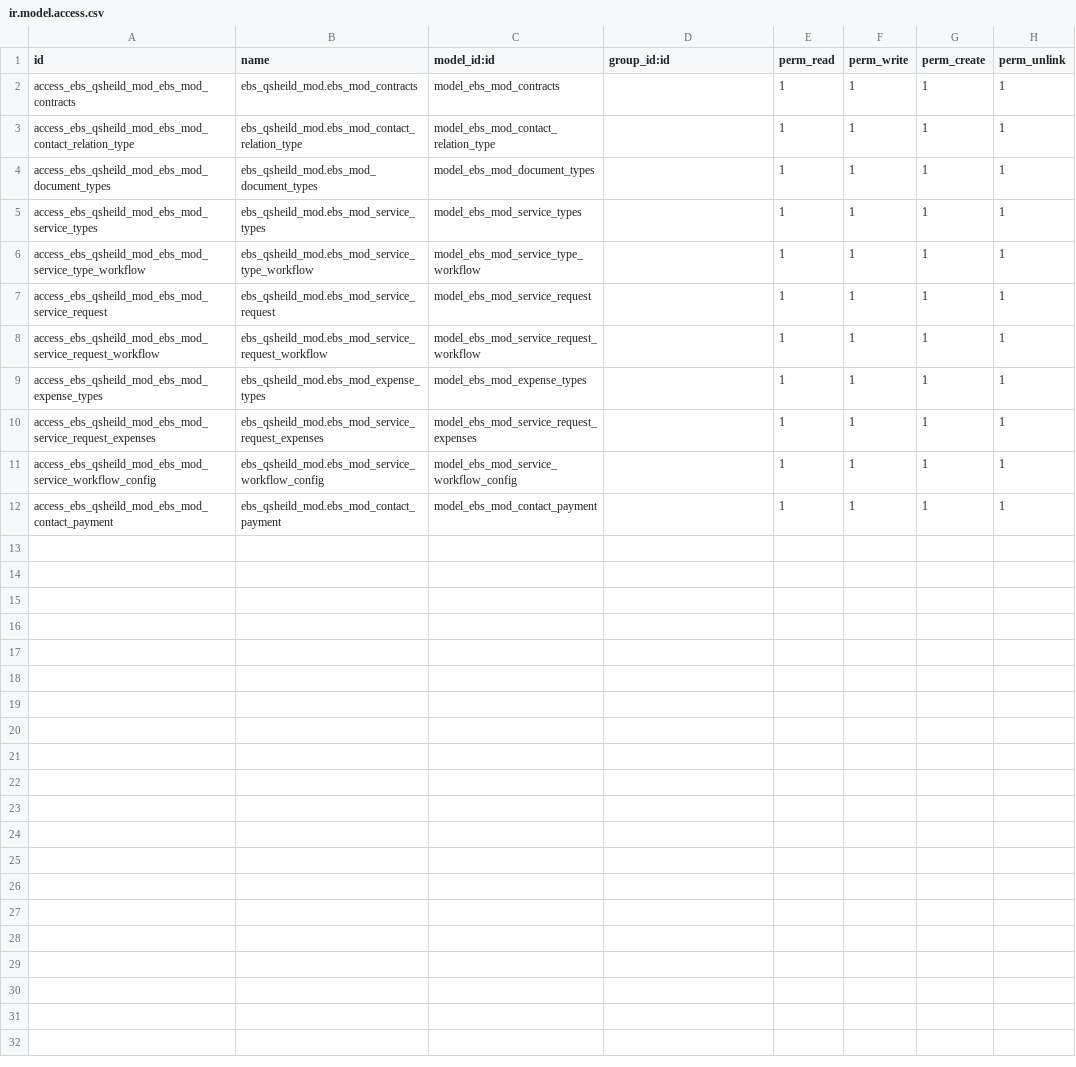
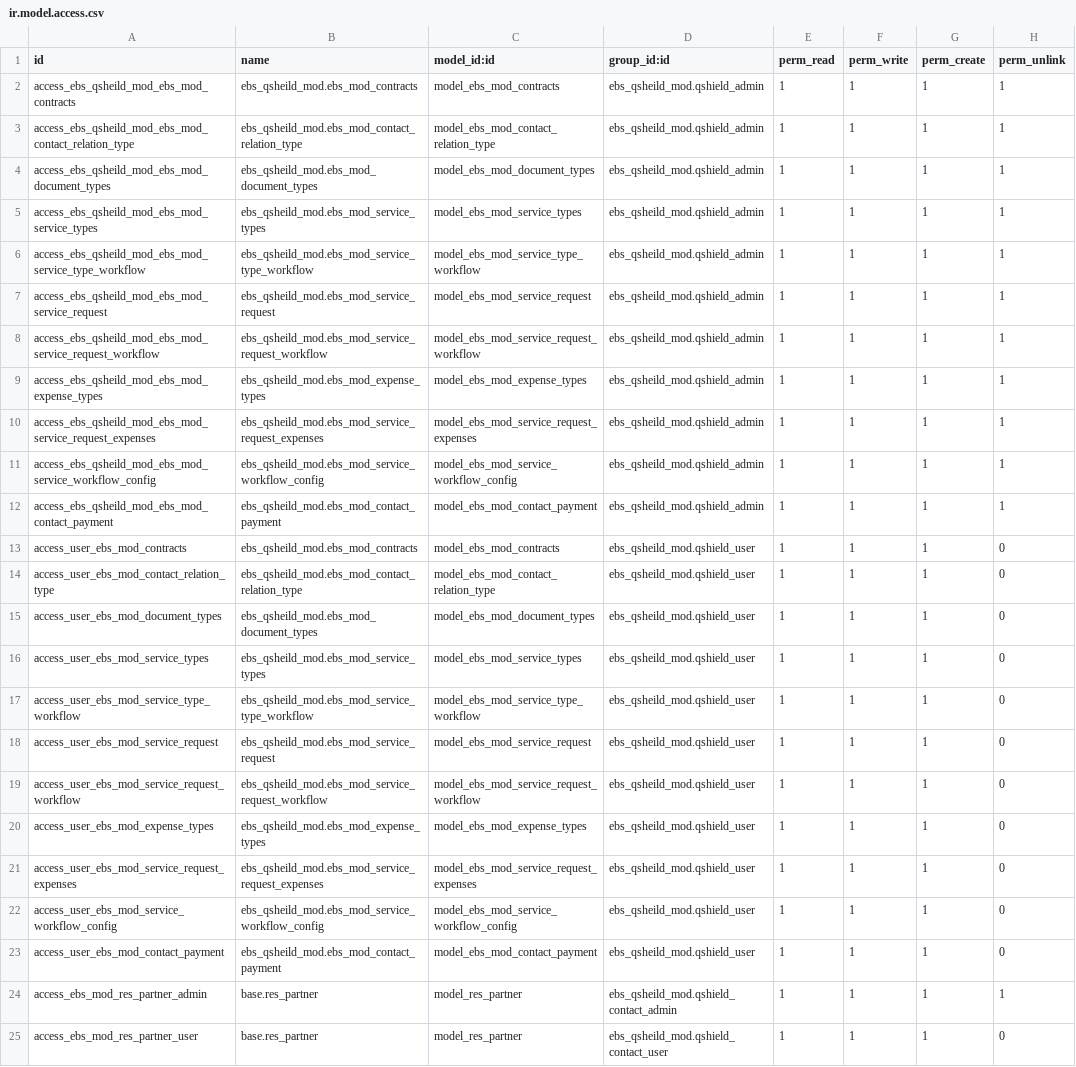
Before and after one commit to shahid-qshield/qshield, a CSV file: ebs_qsheild_mod/security/ir.model.access.csv, drawn as a sheet.

```diff
--- a/ebs_qsheild_mod/security/ir.model.access.csv
+++ b/ebs_qsheild_mod/security/ir.model.access.csv
@@ -1,12 +1,25 @@
 id,name,model_id:id,group_id:id,perm_read,perm_write,perm_create,perm_unlink
-access_ebs_qsheild_mod_ebs_mod_contracts,ebs_qsheild_mod.ebs_mod_contracts,model_ebs_mod_contracts,,1,1,1,1
-access_ebs_qsheild_mod_ebs_mod_contact_relation_type,ebs_qsheild_mod.ebs_mod_contact_relation_type,model_ebs_mod_contact_relation_type,,1,1,1,1
-access_ebs_qsheild_mod_ebs_mod_document_types,ebs_qsheild_mod.ebs_mod_document_types,model_ebs_mod_document_types,,1,1,1,1
-access_ebs_qsheild_mod_ebs_mod_service_types,ebs_qsheild_mod.ebs_mod_service_types,model_ebs_mod_service_types,,1,1,1,1
-access_ebs_qsheild_mod_ebs_mod_service_type_workflow,ebs_qsheild_mod.ebs_mod_service_type_workflow,model_ebs_mod_service_type_workflow,,1,1,1,1
-access_ebs_qsheild_mod_ebs_mod_service_request,ebs_qsheild_mod.ebs_mod_service_request,model_ebs_mod_service_request,,1,1,1,1
-access_ebs_qsheild_mod_ebs_mod_service_request_workflow,ebs_qsheild_mod.ebs_mod_service_request_workflow,model_ebs_mod_service_request_workflow,,1,1,1,1
-access_ebs_qsheild_mod_ebs_mod_expense_types,ebs_qsheild_mod.ebs_mod_expense_types,model_ebs_mod_expense_types,,1,1,1,1
-access_ebs_qsheild_mod_ebs_mod_service_request_expenses,ebs_qsheild_mod.ebs_mod_service_request_expenses,model_ebs_mod_service_request_expenses,,1,1,1,1
-access_ebs_qsheild_mod_ebs_mod_service_workflow_config,ebs_qsheild_mod.ebs_mod_service_workflow_config,model_ebs_mod_service_workflow_config,,1,1,1,1
-access_ebs_qsheild_mod_ebs_mod_contact_payment,ebs_qsheild_mod.ebs_mod_contact_payment,model_ebs_mod_contact_payment,,1,1,1,1
+access_ebs_qsheild_mod_ebs_mod_contracts,ebs_qsheild_mod.ebs_mod_contracts,model_ebs_mod_contracts,ebs_qsheild_mod.qshield_admin,1,1,1,1
+access_ebs_qsheild_mod_ebs_mod_contact_relation_type,ebs_qsheild_mod.ebs_mod_contact_relation_type,model_ebs_mod_contact_relation_type,ebs_qsheild_mod.qshield_admin,1,1,1,1
+access_ebs_qsheild_mod_ebs_mod_document_types,ebs_qsheild_mod.ebs_mod_document_types,model_ebs_mod_document_types,ebs_qsheild_mod.qshield_admin,1,1,1,1
+access_ebs_qsheild_mod_ebs_mod_service_types,ebs_qsheild_mod.ebs_mod_service_types,model_ebs_mod_service_types,ebs_qsheild_mod.qshield_admin,1,1,1,1
+access_ebs_qsheild_mod_ebs_mod_service_type_workflow,ebs_qsheild_mod.ebs_mod_service_type_workflow,model_ebs_mod_service_type_workflow,ebs_qsheild_mod.qshield_admin,1,1,1,1
+access_ebs_qsheild_mod_ebs_mod_service_request,ebs_qsheild_mod.ebs_mod_service_request,model_ebs_mod_service_request,ebs_qsheild_mod.qshield_admin,1,1,1,1
+access_ebs_qsheild_mod_ebs_mod_service_request_workflow,ebs_qsheild_mod.ebs_mod_service_request_workflow,model_ebs_mod_service_request_workflow,ebs_qsheild_mod.qshield_admin,1,1,1,1
+access_ebs_qsheild_mod_ebs_mod_expense_types,ebs_qsheild_mod.ebs_mod_expense_types,model_ebs_mod_expense_types,ebs_qsheild_mod.qshield_admin,1,1,1,1
+access_ebs_qsheild_mod_ebs_mod_service_request_expenses,ebs_qsheild_mod.ebs_mod_service_request_expenses,model_ebs_mod_service_request_expenses,ebs_qsheild_mod.qshield_admin,1,1,1,1
+access_ebs_qsheild_mod_ebs_mod_service_workflow_config,ebs_qsheild_mod.ebs_mod_service_workflow_config,model_ebs_mod_service_workflow_config,ebs_qsheild_mod.qshield_admin,1,1,1,1
+access_ebs_qsheild_mod_ebs_mod_contact_payment,ebs_qsheild_mod.ebs_mod_contact_payment,model_ebs_mod_contact_payment,ebs_qsheild_mod.qshield_admin,1,1,1,1
+access_user_ebs_mod_contracts,ebs_qsheild_mod.ebs_mod_contracts,model_ebs_mod_contracts,ebs_qsheild_mod.qshield_user,1,1,1,0
+access_user_ebs_mod_contact_relation_type,ebs_qsheild_mod.ebs_mod_contact_relation_type,model_ebs_mod_contact_relation_type,ebs_qsheild_mod.qshield_user,1,1,1,0
+access_user_ebs_mod_document_types,ebs_qsheild_mod.ebs_mod_document_types,model_ebs_mod_document_types,ebs_qsheild_mod.qshield_user,1,1,1,0
+access_user_ebs_mod_service_types,ebs_qsheild_mod.ebs_mod_service_types,model_ebs_mod_service_types,ebs_qsheild_mod.qshield_user,1,1,1,0
+access_user_ebs_mod_service_type_workflow,ebs_qsheild_mod.ebs_mod_service_type_workflow,model_ebs_mod_service_type_workflow,ebs_qsheild_mod.qshield_user,1,1,1,0
+access_user_ebs_mod_service_request,ebs_qsheild_mod.ebs_mod_service_request,model_ebs_mod_service_request,ebs_qsheild_mod.qshield_user,1,1,1,0
+access_user_ebs_mod_service_request_workflow,ebs_qsheild_mod.ebs_mod_service_request_workflow,model_ebs_mod_service_request_workflow,ebs_qsheild_mod.qshield_user,1,1,1,0
+access_user_ebs_mod_expense_types,ebs_qsheild_mod.ebs_mod_expense_types,model_ebs_mod_expense_types,ebs_qsheild_mod.qshield_user,1,1,1,0
+access_user_ebs_mod_service_request_expenses,ebs_qsheild_mod.ebs_mod_service_request_expenses,model_ebs_mod_service_request_expenses,ebs_qsheild_mod.qshield_user,1,1,1,0
+access_user_ebs_mod_service_workflow_config,ebs_qsheild_mod.ebs_mod_service_workflow_config,model_ebs_mod_service_workflow_config,ebs_qsheild_mod.qshield_user,1,1,1,0
+access_user_ebs_mod_contact_payment,ebs_qsheild_mod.ebs_mod_contact_payment,model_ebs_mod_contact_payment,ebs_qsheild_mod.qshield_user,1,1,1,0
+access_ebs_mod_res_partner_admin,base.res_partner,model_res_partner,ebs_qsheild_mod.qshield_contact_admin,1,1,1,1
+access_ebs_mod_res_partner_user,base.res_partner,model_res_partner,ebs_qsheild_mod.qshield_contact_user,1,1,1,0
```
Also changed, not shown: 2 other files.
